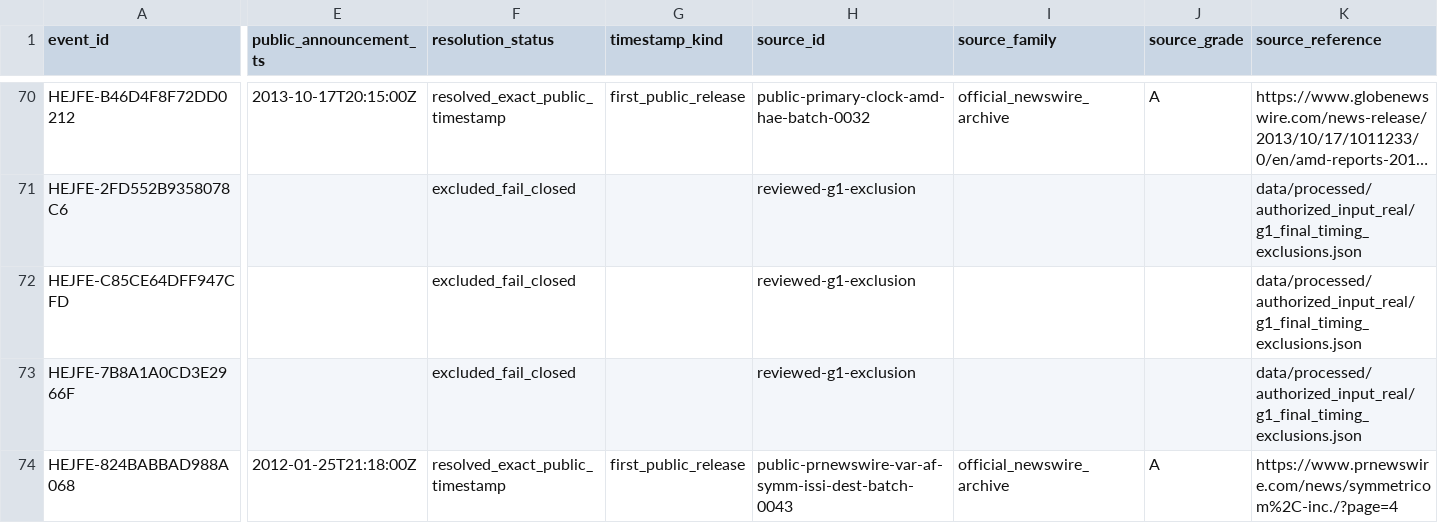
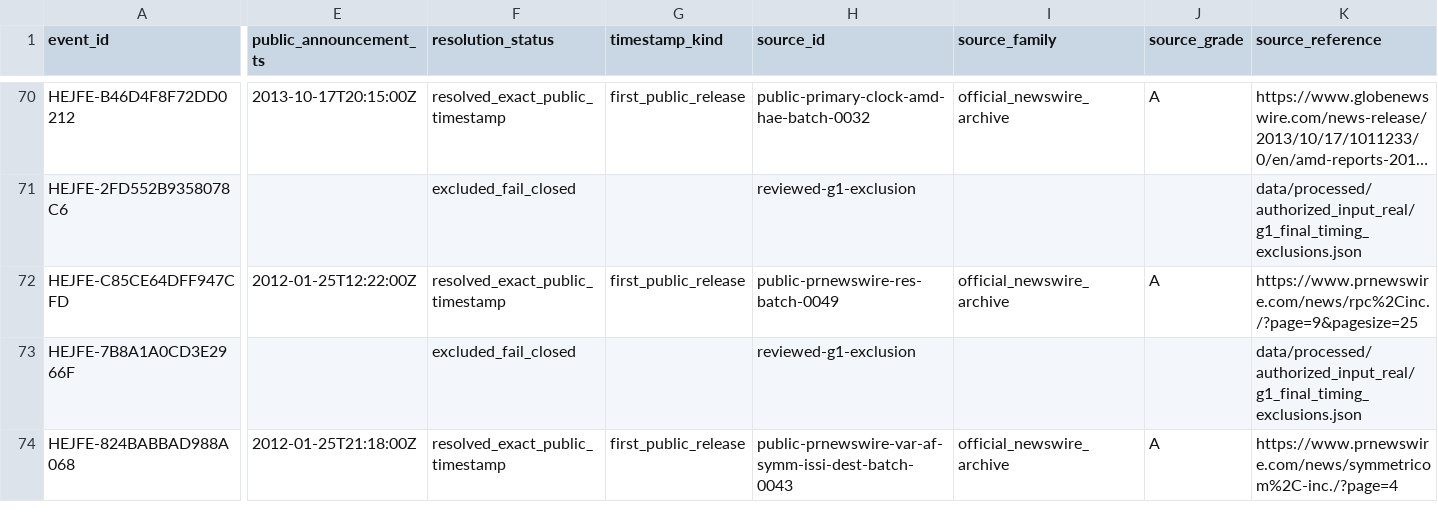
Before and after one commit to P00NSMASHER/trading-platform, a CSV file: data/processed/authorized_input_real/announcement_resolutions.csv, drawn as a sheet; only a part is shown, gaps mark what is left out; long unchanged cells end in …; the diff covers the shown part only; the diff names each change by its address in the sheet, - before the commit and + after, or states it on an @@ line.

```diff
--- a/data/processed/authorized_input_real/announcement_resolutions.csv
+++ b/data/processed/authorized_input_real/announcement_resolutions.csv
-E72 (public_announcement_ts): (empty)
+E72 (public_announcement_ts): 2012-01-25T12:22:00Z
-F72 (resolution_status): excluded_fail_closed
+F72 (resolution_status): resolved_exact_public_timestamp
-G72 (timestamp_kind): (empty)
+G72 (timestamp_kind): first_public_release
-H72 (source_id): reviewed-g1-exclusion
+H72 (source_id): public-prnewswire-res-batch-0049
-I72 (source_family): (empty)
+I72 (source_family): official_newswire_archive
-J72 (source_grade): (empty)
+J72 (source_grade): A
-K72 (source_reference): data/processed/authorized_input_real/g1_final_timing_exclusions.json
+K72 (source_reference): https://www.prnewswire.com/news/rpc%2Cinc./?page=9&pagesize=25
```
Also changed, not shown: 2 edited cells elsewhere in this file, data/processed/authorized_input_real/metadata_domain_quality.csv, data/processed/authorized_input_real/metadata_unresolved_gates.csv, 34 other files.
